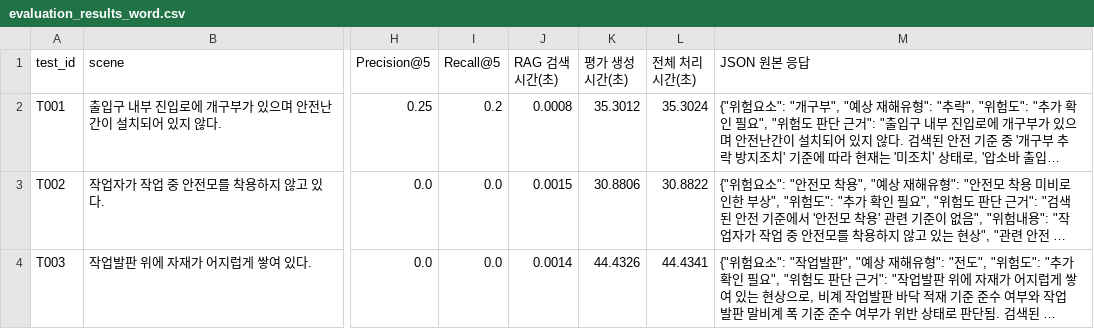
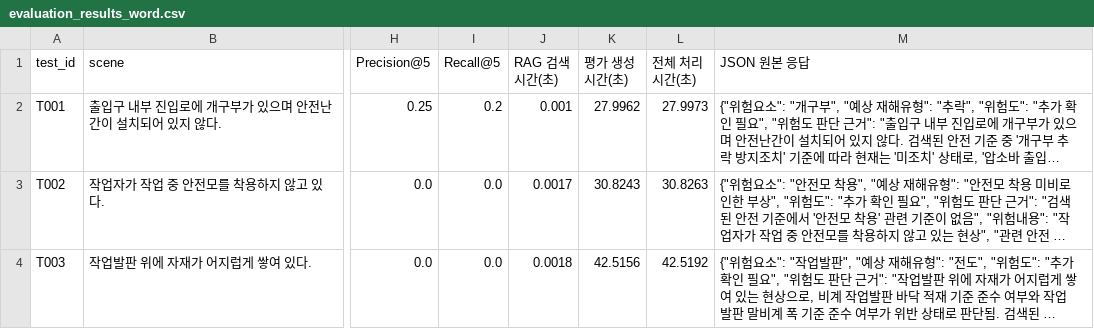
Before and after one commit to 2026KNU-Capstone-design-project1/Capstone1-AI, a CSV file: evaluation/evaluation_results_word.csv, drawn as a sheet; only a part is shown, gaps mark what is left out; long unchanged cells end in …; the diff names each change by its address in the sheet, - before the commit and + after, or states it on an @@ line.

```diff
--- a/evaluation/evaluation_results_word.csv
+++ b/evaluation/evaluation_results_word.csv
-J2 (RAG 검색 시간(초)): 0.0008
+J2 (RAG 검색 시간(초)): 0.001
-K2 (평가 생성 시간(초)): 35.3012
+K2 (평가 생성 시간(초)): 27.9962
-L2 (전체 처리 시간(초)): 35.3024
+L2 (전체 처리 시간(초)): 27.9973
-J3 (RAG 검색 시간(초)): 0.0015
+J3 (RAG 검색 시간(초)): 0.0017
-K3 (평가 생성 시간(초)): 30.8806
+K3 (평가 생성 시간(초)): 30.8243
-L3 (전체 처리 시간(초)): 30.8822
+L3 (전체 처리 시간(초)): 30.8263
-J4 (RAG 검색 시간(초)): 0.0014
+J4 (RAG 검색 시간(초)): 0.0018
-K4 (평가 생성 시간(초)): 44.4326
+K4 (평가 생성 시간(초)): 42.5156
-L4 (전체 처리 시간(초)): 44.4341
+L4 (전체 처리 시간(초)): 42.5192
```
Also changed, not shown: evaluation/evaluation_results.csv, evaluation/evaluation_results_char.csv, 11 other files.
